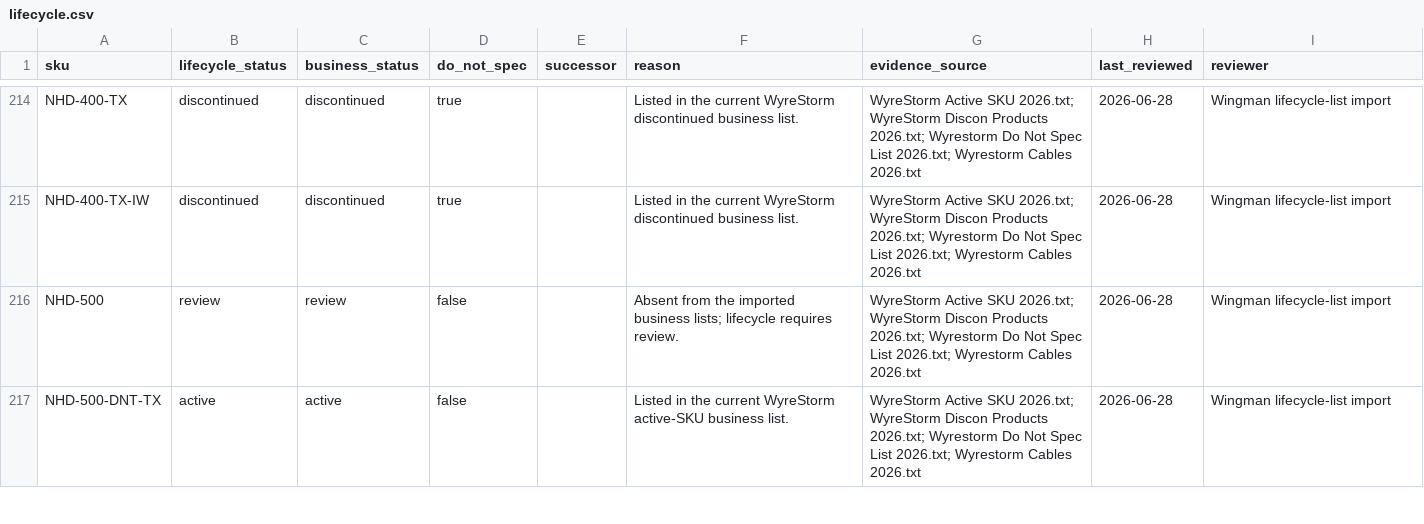
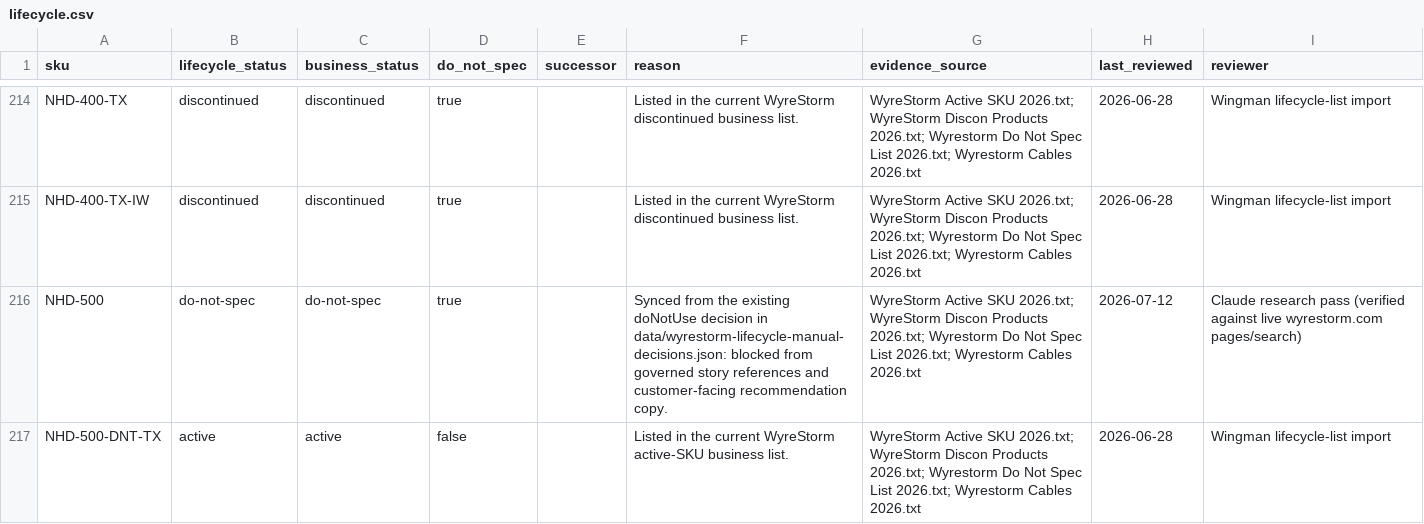
Before and after one commit to SteveTechApp/Wingman, a CSV file: data-sources/wyrestorm/lifecycle.csv, drawn as a sheet; only a part is shown, gaps mark what is left out; the diff covers the shown part only.

```diff
--- a/data-sources/wyrestorm/lifecycle.csv
+++ b/data-sources/wyrestorm/lifecycle.csv
@@ -215,3 +215,3 @@ NHD-400-TX,discontinued,discontinued,true,,Listed in the current WyreStorm disco
 NHD-400-TX-IW,discontinued,discontinued,true,,Listed in the current WyreStorm discontinued business list.,WyreStorm Active SKU 2026.txt; WyreStorm Discon Products 2026.txt; Wyrestorm Do Not Spec List 2026.txt; Wyrestorm Cables 2026.txt,2026-06-28,Wingman lifecycle-list import
-NHD-500,review,review,false,,Absent from the imported business lists; lifecycle requires review.,WyreStorm Active SKU 2026.txt; WyreStorm Discon Products 2026.txt; Wyrestorm Do Not Spec List 2026.txt; Wyrestorm Cables 2026.txt,2026-06-28,Wingman lifecycle-list import
+NHD-500,do-not-spec,do-not-spec,true,,Synced from the existing doNotUse decision in data/wyrestorm-lifecycle-manual-decisions.json: blocked from governed story references and customer-facing recommendation copy.,WyreStorm Active SKU 2026.txt; WyreStorm Discon Products 2026.txt; Wyrestorm Do Not Spec List 2026.txt; Wyrestorm Cables 2026.txt,2026-07-12,Claude research pass (verified against live wyrestorm.com pages/search)
 NHD-500-DNT-TX,active,active,false,,Listed in the current WyreStorm active-SKU business list.,WyreStorm Active SKU 2026.txt; WyreStorm Discon Products 2026.txt; Wyrestorm Do Not Spec List 2026.txt; Wyrestorm Cables 2026.txt,2026-06-28,Wingman lifecycle-list import
```
Also changed, not shown: 131 edited cells elsewhere in this file, data-sources/wyrestorm/products.csv, 4 other files.
